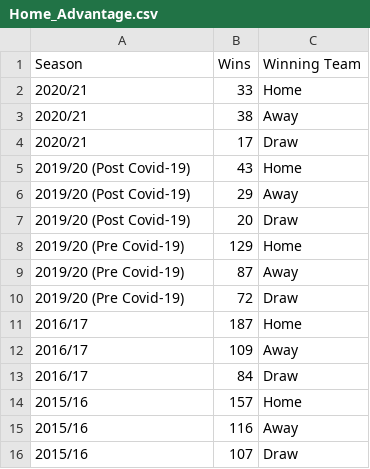
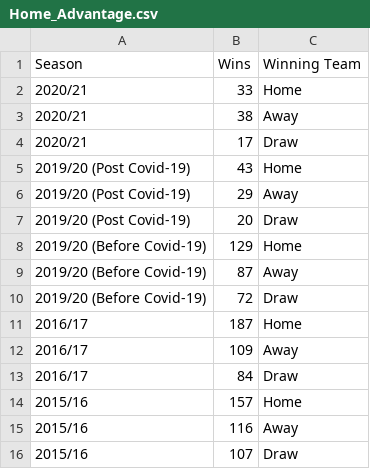
Before and after one commit to UzairCity/DataVI, a CSV file: Home_Advantage.csv, drawn as a sheet; only a part is shown.

Commit message:
Changed wording for pre and post covid

```diff
--- a/Home_Advantage.csv
+++ b/Home_Advantage.csv
@@ -7,5 +7,5 @@
 2019/20 (Post Covid-19),20,Draw
-2019/20 (Pre Covid-19),129,Home
-2019/20 (Pre Covid-19),87,Away
-2019/20 (Pre Covid-19),72,Draw
+2019/20 (Before Covid-19),129,Home
+2019/20 (Before Covid-19),87,Away
+2019/20 (Before Covid-19),72,Draw
 2016/17,187,Home
```
